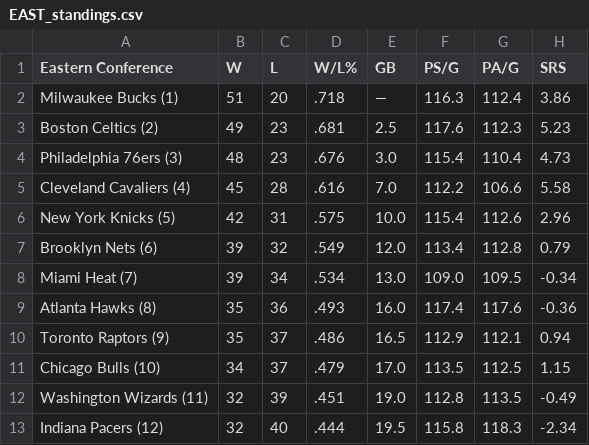
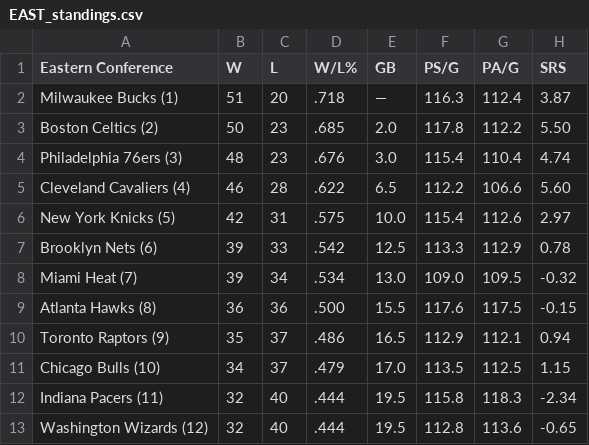
Before and after one commit to caHaber/flat-data-nba-standings, a CSV file: EAST_standings.csv, drawn as a sheet; only a part is shown; the diff covers the shown part only.

Commit message:
Flat: latest data (2023-03-22T16:10:42.471Z) {   "date": "2023-03-22T16:10:42.471Z",   "files": [     {       "name": "EAST_standings.csv",       "deltaBytes": 0,       "source": "https://www.espn.com/nba/standings"     },     {       "name": "NBA_2023.html",       "deltaBytes": 199,       "source": "https://www.espn.com/nba/standings"     },     {       "name": "WEST_standings.csv",       "deltaBytes": 0,       "source": "https://www.espn.com/nba/standings"     }   ] }

```diff
--- a/EAST_standings.csv
+++ b/EAST_standings.csv
@@ -1,13 +1,13 @@
 "Eastern Conference","W","L","W/L%","GB","PS/G","PA/G","SRS"
-"Milwaukee Bucks (1) ","51","20",".718","—","116.3","112.4","3.86"
-"Boston Celtics (2) ","49","23",".681","2.5","117.6","112.3","5.23"
-"Philadelphia 76ers (3) ","48","23",".676","3.0","115.4","110.4","4.73"
-"Cleveland Cavaliers (4) ","45","28",".616","7.0","112.2","106.6","5.58"
-"New York Knicks (5) ","42","31",".575","10.0","115.4","112.6","2.96"
-"Brooklyn Nets (6) ","39","32",".549","12.0","113.4","112.8","0.79"
-"Miami Heat (7) ","39","34",".534","13.0","109.0","109.5","-0.34"
-"Atlanta Hawks (8) ","35","36",".493","16.0","117.4","117.6","-0.36"
+"Milwaukee Bucks (1) ","51","20",".718","—","116.3","112.4","3.87"
+"Boston Celtics (2) ","50","23",".685","2.0","117.8","112.2","5.50"
+"Philadelphia 76ers (3) ","48","23",".676","3.0","115.4","110.4","4.74"
+"Cleveland Cavaliers (4) ","46","28",".622","6.5","112.2","106.6","5.60"
+"New York Knicks (5) ","42","31",".575","10.0","115.4","112.6","2.97"
+"Brooklyn Nets (6) ","39","33",".542","12.5","113.3","112.9","0.78"
+"Miami Heat (7) ","39","34",".534","13.0","109.0","109.5","-0.32"
+"Atlanta Hawks (8) ","36","36",".500","15.5","117.6","117.5","-0.15"
 "Toronto Raptors (9) ","35","37",".486","16.5","112.9","112.1","0.94"
 "Chicago Bulls (10) ","34","37",".479","17.0","113.5","112.5","1.15"
-"Washington Wizards (11) ","32","39",".451","19.0","112.8","113.5","-0.49"
-"Indiana Pacers (12) ","32","40",".444","19.5","115.8","118.3","-2.34"
+"Indiana Pacers (11) ","32","40",".444","19.5","115.8","118.3","-2.34"
+"Washington Wizards (12) ","32","40",".444","19.5","112.8","113.6","-0.65"
```
Also changed, not shown: 12 edited cells elsewhere in this file, WEST_standings.csv, 1 other file.
